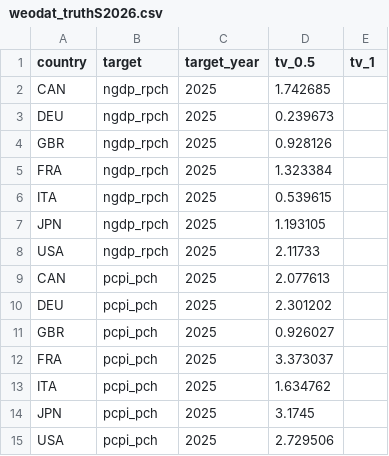
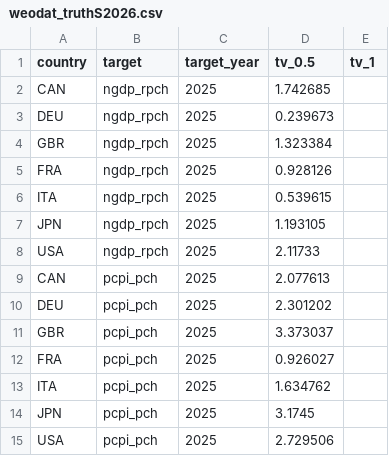
Before and after one commit to fredbec/uqimf, a CSV file: real_time_publication/downloaded_data/weodat_truthS2026.csv, drawn as a sheet.

```diff
--- a/real_time_publication/downloaded_data/weodat_truthS2026.csv
+++ b/real_time_publication/downloaded_data/weodat_truthS2026.csv
@@ -3,4 +3,4 @@ CAN,ngdp_rpch,2025,1.742685,
 DEU,ngdp_rpch,2025,0.239673,
-GBR,ngdp_rpch,2025,0.928126,
-FRA,ngdp_rpch,2025,1.323384,
+GBR,ngdp_rpch,2025,1.323384,
+FRA,ngdp_rpch,2025,0.928126,
 ITA,ngdp_rpch,2025,0.539615,
@@ -10,4 +10,4 @@ CAN,pcpi_pch,2025,2.077613,
 DEU,pcpi_pch,2025,2.301202,
-GBR,pcpi_pch,2025,0.926027,
-FRA,pcpi_pch,2025,3.373037,
+GBR,pcpi_pch,2025,3.373037,
+FRA,pcpi_pch,2025,0.926027,
 ITA,pcpi_pch,2025,1.634762,
```
Also changed, not shown: real_time_publication/downloaded_data/weodat_fcstsF2025.csv, real_time_publication/downloaded_data/weodat_fcstsS2026.csv, 2 other files.
